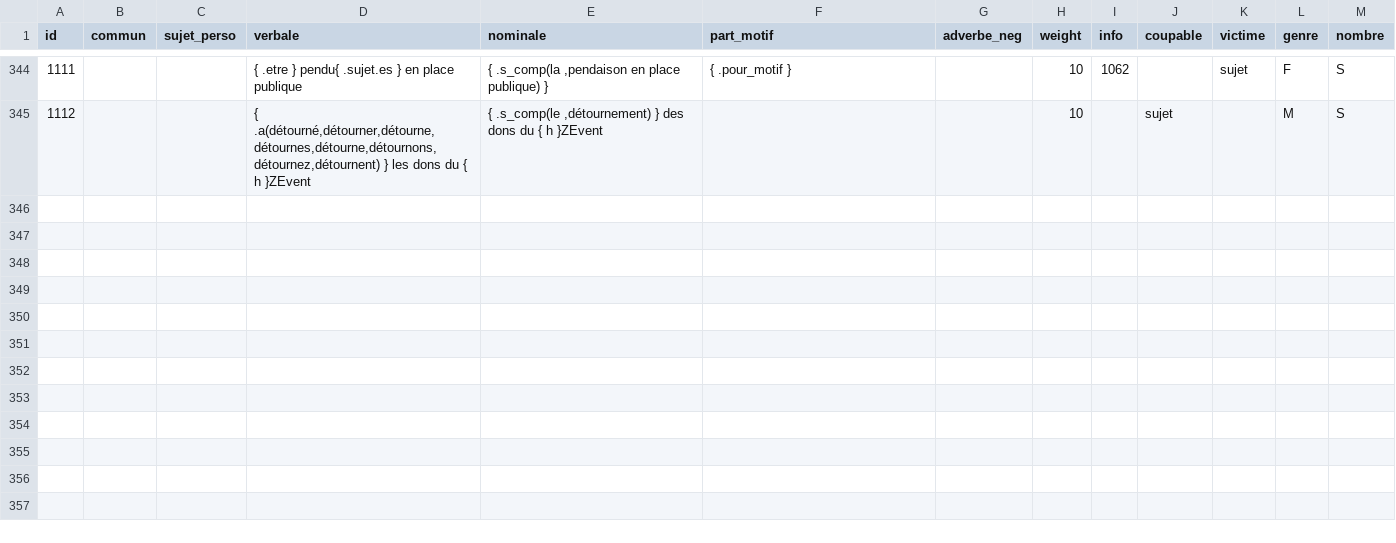
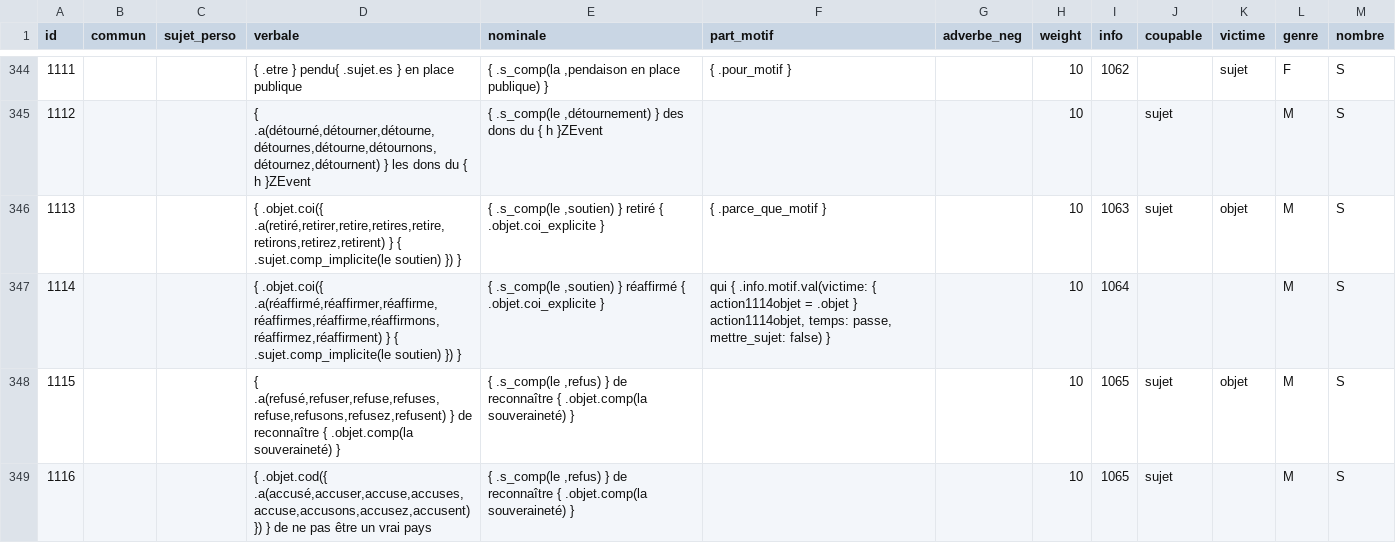
Before and after one commit to AlexieVQ/FlashNewsBot, a CSV file: regles/action.csv, drawn as a sheet; only a part is shown, gaps mark what is left out; the diff covers the shown part only; the diff names each change by its address in the sheet, - before the commit and + after, or states it on an @@ line.

```diff
--- a/regles/action.csv
+++ b/regles/action.csv
+row 346: 1113 |  |  | { .objet.coi({ .a(retiré,retirer,retire,retires,retire,retirons,retirez,retirent) } { .sujet.comp_implicite(le soutien) }) } | { .s_comp(le ,soutien) } retiré { .objet.coi_explicite } | { .parce_que_motif } |  | 10 | 1063 | sujet | objet | M | S
+row 347: 1114 |  |  | { .objet.coi({ .a(réaffirmé,réaffirmer,réaffirme,réaffirmes,réaffirme,réaffirmons,réaffirmez,réaffirment) } { .sujet.comp_implicite(le soutien) }) } | { .s_comp(le ,soutien) } réaffirmé { .objet.coi_explicite } | qui { .info.motif.val(victime: { action1114objet = .objet } action1114objet, temps: passe, mettre_sujet: false) } |  | 10 | 1064 |  |  | M | S
+row 348: 1115 |  |  | { .a(refusé,refuser,refuse,refuses,refuse,refusons,refusez,refusent) } de reconnaître { .objet.comp(la souveraineté) } | { .s_comp(le ,refus) } de reconnaître { .objet.comp(la souveraineté) } |  |  | 10 | 1065 | sujet | objet | M | S
+row 349: 1116 |  |  | { .objet.cod({ .a(accusé,accuser,accuse,accuses,accuse,accusons,accusez,accusent) }) } de ne pas être un vrai pays | { .s_comp(le ,refus) } de reconnaître { .objet.comp(la souveraineté) } |  |  | 10 | 1065 | sujet |  | M | S
```
Also changed, not shown: 3 added rows and 12 edited cells elsewhere in this file, regles/decla.csv, regles/info.csv, 1 other file.
